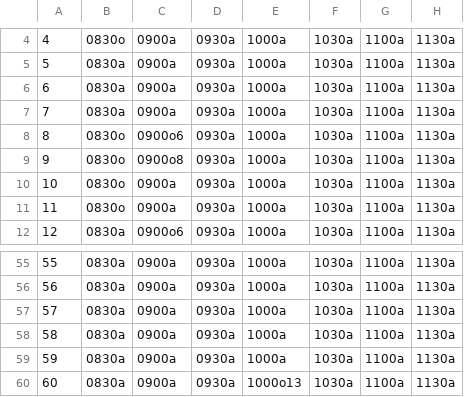
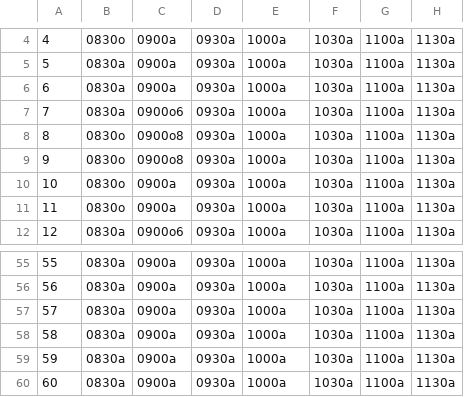
Before and after one commit to JacobBPedersen/P1-Healthcare-System, a CSV file: src/database/timetable.csv, drawn as a sheet; only a part is shown, gaps mark what is left out; the diff names each change by its address in the sheet, - before the commit and + after, or states it on an @@ line.

```diff
--- a/src/database/timetable.csv
+++ b/src/database/timetable.csv
-C7: 0900a
+C7: 0900o6
-C8: 0900o6
+C8: 0900o8
-E60: 1000o13
+E60: 1000a
```
Also changed, not shown: 3 other files.
